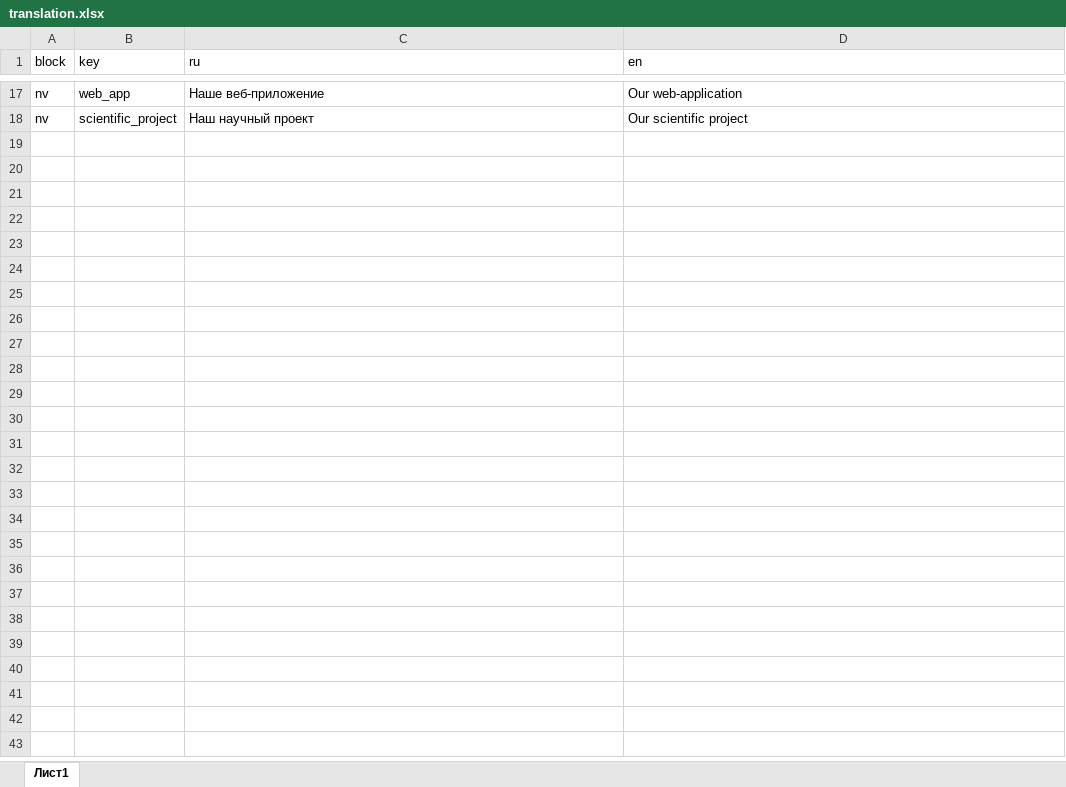
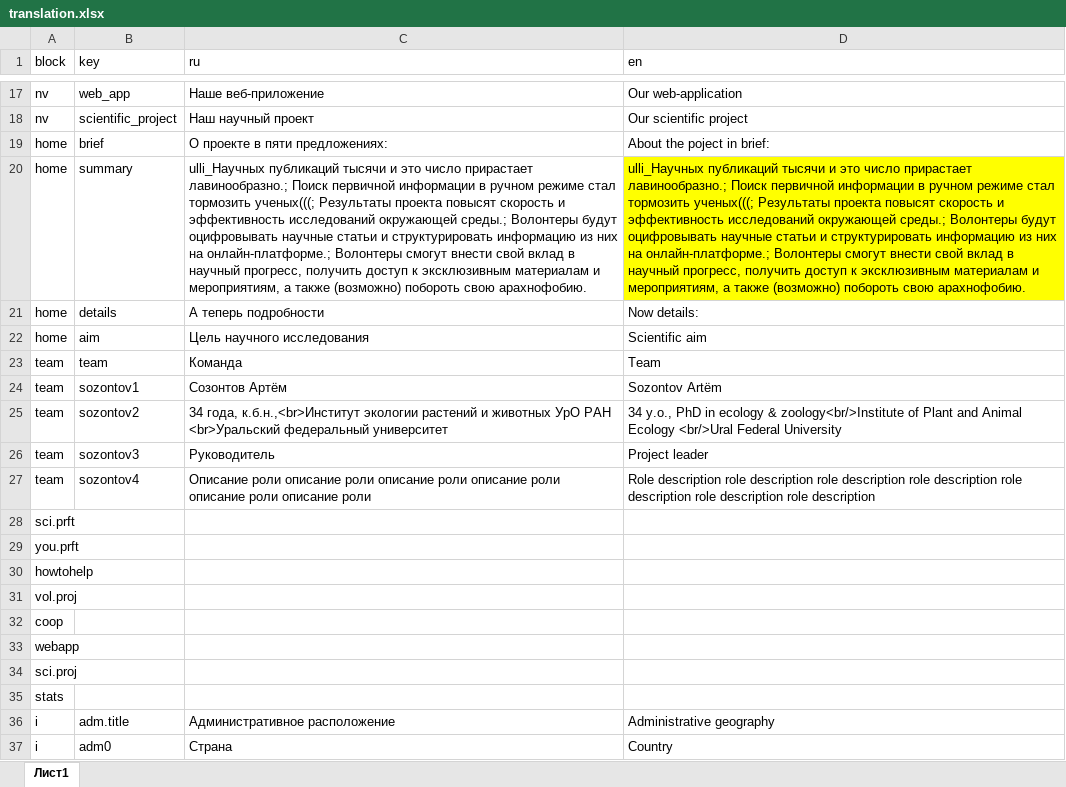
Before and after one commit to ANSozontov/faunistica_app, an Excel workbook: translation.xlsx, sheet Лист1, drawn as a sheet; only a part is shown, gaps mark what is left out; values as stored, in another font and other column widths than the file's, no borders; the diff covers the shown part only; the diff names each change by its address in the sheet, - before the commit and + after, or states it on an @@ line.

```diff
--- a/translation.xlsx (sheet Лист1)
+++ b/translation.xlsx (sheet Лист1)
+row 19: home | brief | О проекте в пяти предложениях: | About the poject in brief:
+row 20: home | summary | ulli_Научных публикаций тысячи и это число прирастает лавинообразно.; Поиск первичной информации в ручном режиме стал тормозить ученых(((; Результаты проекта повысят скорость и эффективность исследований окружающей среды.; Волонтеры будут оцифровывать научные статьи и структурировать информацию из них на онлайн-платформе.; Волонтеры смогут внести свой вклад в научный прогресс, получить доступ к эксклюзивным материалам и мероприятиям, а также (возможно) побороть свою арахнофобию. | ulli_Научных публикаций тысячи и это число прирастает лавинообразно.; Поиск первичной информации в ручном режиме стал тормозить ученых(((; Результаты проекта повысят скорость и эффективность исследований окружающей среды.; Волонтеры будут оцифровывать научные статьи и структурировать информацию из них на онлайн-платформе.; Волонтеры смогут внести свой вклад в научный прогресс, получить доступ к эксклюзивным материалам и мероприятиям, а также (возможно) побороть свою арахнофобию.
+row 21: home | details | А теперь подробности | Now details:
+row 22: home | aim | Цель научного исследования | Scientific aim
+row 23: team | team | Команда | Team
+row 24: team | sozontov1 | Созонтов Артём | Sozontov Artëm
+row 25: team | sozontov2 | 34 года, к.б.н.,<br>Институт экологии растений и животных УрО РАН <br>Уральский федеральный университет | 34 y.o., PhD in ecology & zoology<br/>Institute of Plant and Animal Ecology <br/>Ural Federal University
+row 26: team | sozontov3 | Руководитель | Project leader
+row 27: team | sozontov4 | Описание роли описание роли описание роли описание роли описание роли описание роли | Role description role description role description role description role description role description role description
+row 28: sci.prft
+row 29: you.prft
+row 30: howtohelp
+row 31: vol.proj
+row 32: coop
+row 33: webapp
+row 34: sci.proj
+row 35: stats
+row 36: i | adm.title | Административное расположение | Administrative geography
+row 37: i | adm0 | Страна | Country
```
Also changed, not shown: 12 added rows and 2 removed rows elsewhere in this sheet, 2 other files.
